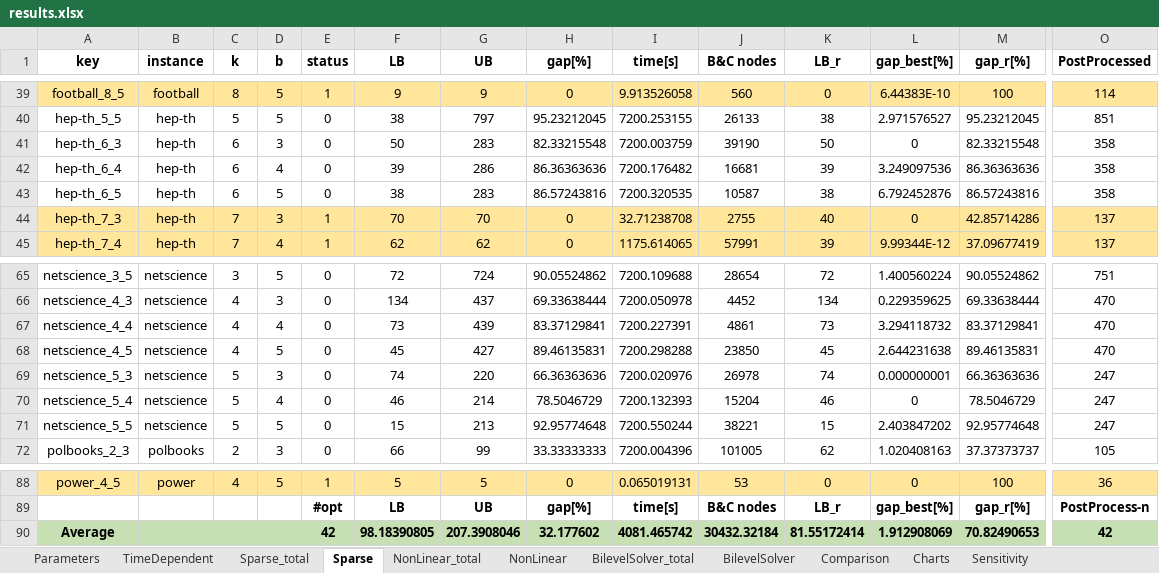
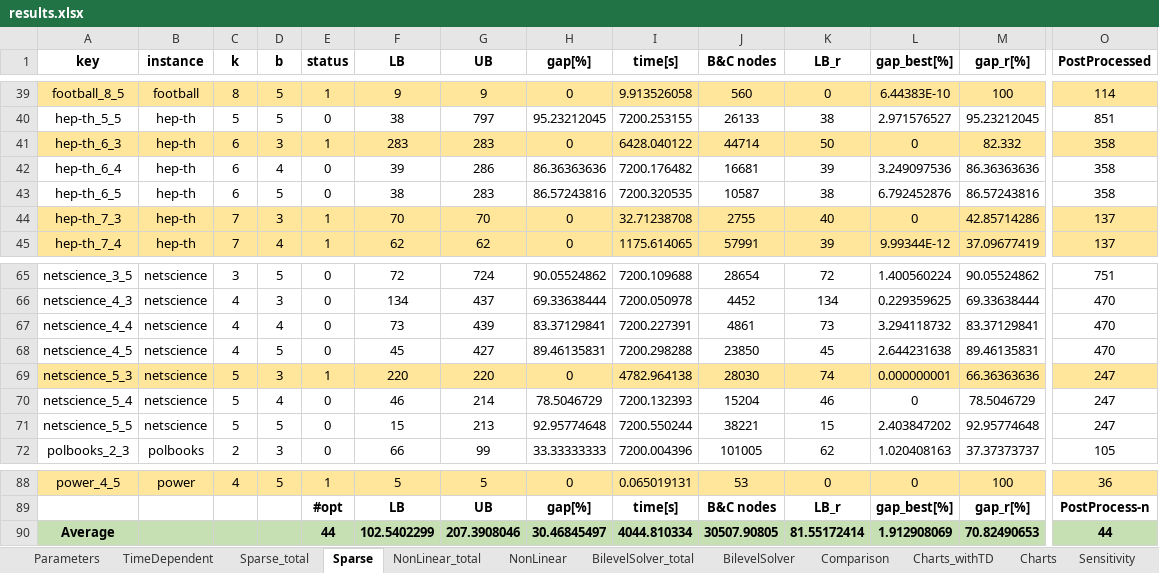
Before and after one commit to MartinaCerulli/Collapsed-k-Core-Problem, an Excel workbook: results/results.xlsx, sheet Sparse, drawn as a sheet; only a part is shown, gaps mark what is left out; values as stored, in another font and other column widths than the file's, no borders; the diff covers the shown part only; the diff names each change by its address in the sheet, - before the commit and + after, or states it on an @@ line.

```diff
--- a/results/results.xlsx (sheet Sparse)
+++ b/results/results.xlsx (sheet Sparse)
+sheet tab: Charts_withTD
-A41:L41 fill: none
+A41:L41 fill: #FFE69A
-E41 (status): 0
+E41 (status): 1
-F41 (LB): 50
+F41 (LB): 283
-H41 (gap[%]): 82.33215548
+H41 (gap[%]): 0
-I41 (time[s]): 7200.003759
+I41 (time[s]): 6428.040122
-J41 (B&C nodes): 39190
+J41 (B&C nodes): 44714
-M41 (gap_r[%]): 82.33215548
+M41 (gap_r[%]): 82.332
-M41 fill: none
+M41 fill: #FFE699
-O41 fill: none
+O41 fill: #FFE69A
-A69:M69 fill: none
+A69:M69 fill: #FFE69A
-E69 (status): 0
+E69 (status): 1
-F69 (LB): 74
+F69 (LB): 220
-H69 (gap[%]): 66.36363636
+H69 (gap[%]): 0
-I69 (time[s]): 7200.020976
+I69 (time[s]): 4782.964138
-J69 (B&C nodes): 26978
+J69 (B&C nodes): 28030
-O69 fill: none
+O69 fill: #FFE69A
-E90 (status): 42
+E90 (status): 44
-F90 (LB): 98.18390805
+F90 (LB): 102.5402299
-H90 (gap[%]): 32.177602
+H90 (gap[%]): 30.46845497
-I90 (time[s]): 4081.465742
+I90 (time[s]): 4044.810334
-J90 (B&C nodes): 30432.32184
+J90 (B&C nodes): 30507.90805
-O90 (PostProcessed): 42
+O90 (PostProcessed): 44
```
Also changed, not shown: cell formats elsewhere in this sheet, sheet Sparse_total, sheet Comparison, sheet Charts, sheet Sensitivity, formulas that keep their value, charts or pictures.
